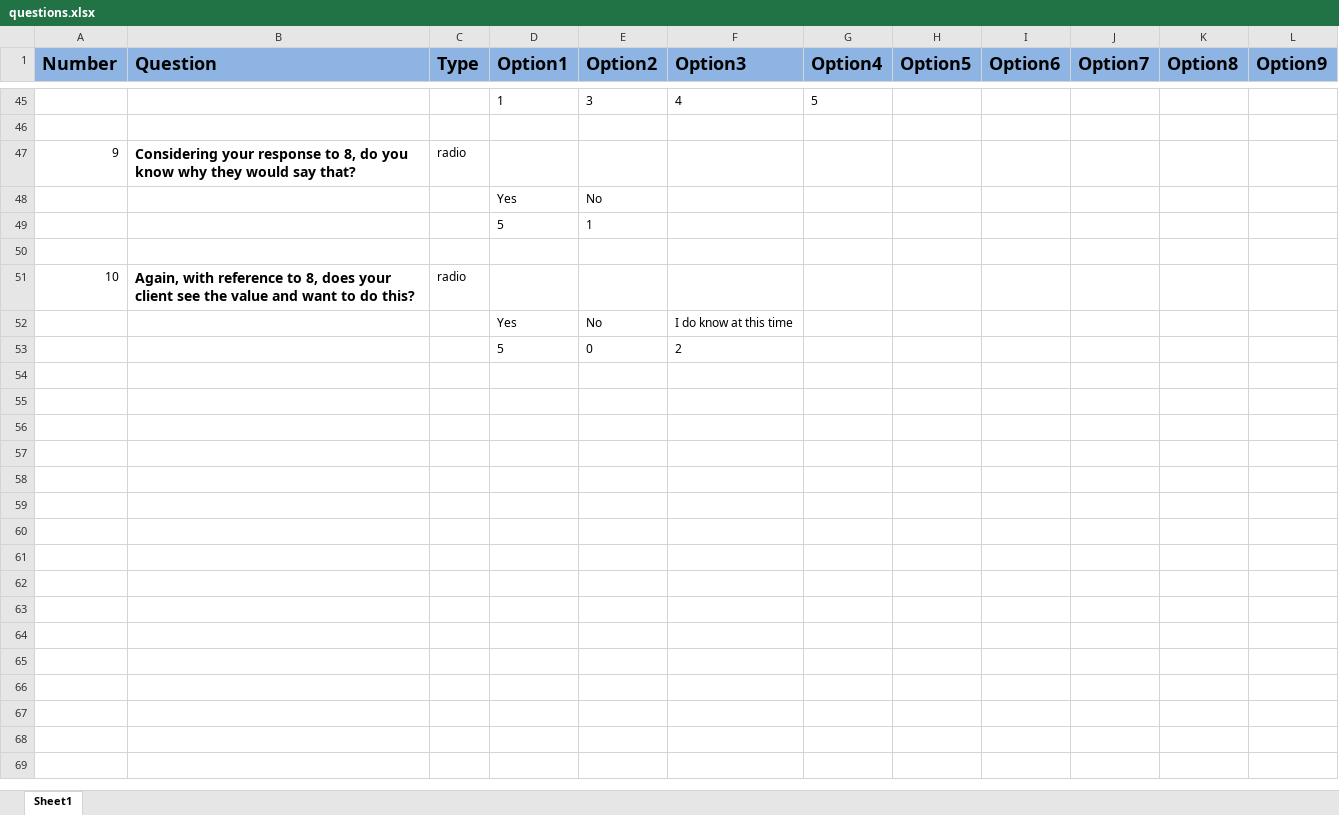
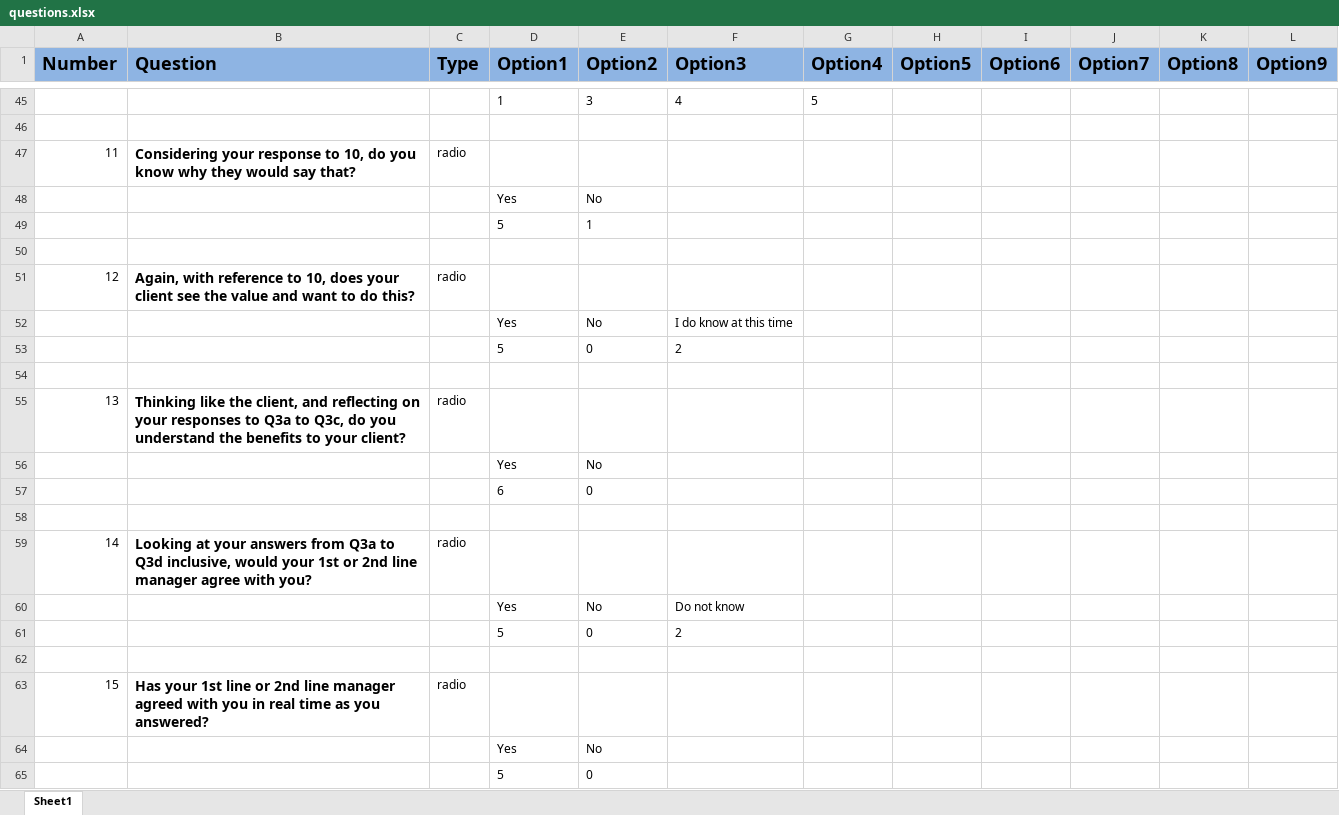
Before and after one commit to seddon-software/guy, an Excel workbook: Python/src/_Highlands/questions.xlsx, sheet Sheet1, drawn as a sheet; only a part is shown, gaps mark what is left out; values as stored, in another font and other column widths than the file's, no borders; the diff covers the shown part only; the diff names each change by its address in the sheet, - before the commit and + after, or states it on an @@ line.

```diff
--- a/Python/src/_Highlands/questions.xlsx (sheet Sheet1)
+++ b/Python/src/_Highlands/questions.xlsx (sheet Sheet1)
@@ column A (Number) renumbered between rows 35 and 51 @@
-B47 (Question): …response to 8, do you…
+B47 (Question): …response to 10, do you…
-B51 (Question): …reference to 8, does your…
+B51 (Question): …reference to 10, does your…
+row 54: (empty)
+row 55: 13 | Thinking like the client, and reflecting on your responses to Q3a to Q3c, do you understand the benefits to your client? | radio
+row 56:  |  |  | Yes | No
+row 57:  |  |  | 6 | 0
+row 58: (empty)
+row 59: 14 | Looking at your answers from Q3a to Q3d inclusive, would your 1st or 2nd line manager agree with you? | radio
+row 60:  |  |  | Yes | No | Do not know
+row 61:  |  |  | 5 | 0 | 2
+row 62: (empty)
+row 63: 15 | Has your 1st line or 2nd line manager agreed with you in real time as you answered? | radio
+row 64:  |  |  | Yes | No
+row 65:  |  |  | 5 | 0
```
Also changed, not shown: 45 added rows, 6 removed rows and 3 edited cells elsewhere in this sheet, 5 other files.
